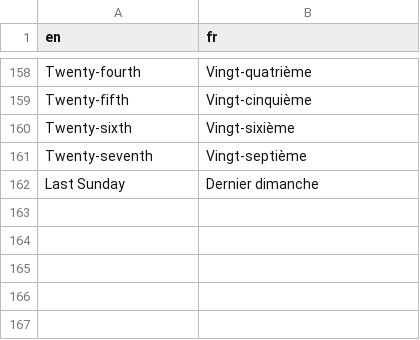
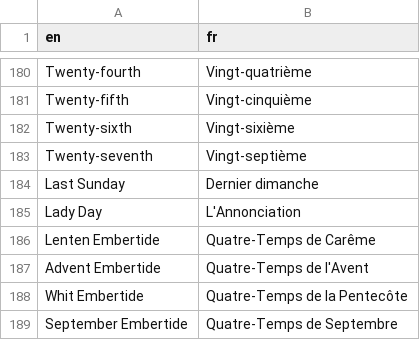
Before and after one commit to joe-antognini/tridentine_calendar, a CSV file: tridentine_calendar/i18n/fr/feasts_seasons.csv, drawn as a sheet; only a part is shown, gaps mark what is left out; the diff covers the shown part only.

```diff
--- a/tridentine_calendar/i18n/fr/feasts_seasons.csv
+++ b/tridentine_calendar/i18n/fr/feasts_seasons.csv
@@ -162 +184,6 @@ Twenty-seventh,Vingt-septième
 Last Sunday,Dernier dimanche
+Lady Day,L'Annonciation
+Lenten Embertide,Quatre-Temps de Carême
+Advent Embertide,Quatre-Temps de l'Avent
+Whit Embertide,Quatre-Temps de la Pentecôte
+September Embertide,Quatre-Temps de Septembre
```
Also changed, not shown: 22 added rows elsewhere in this file, 2 other files.
